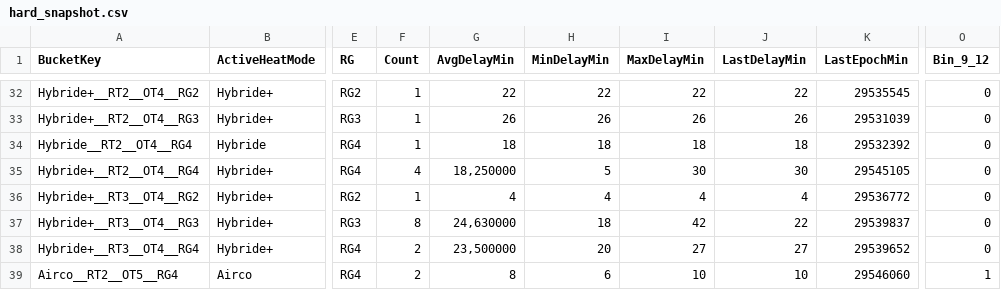
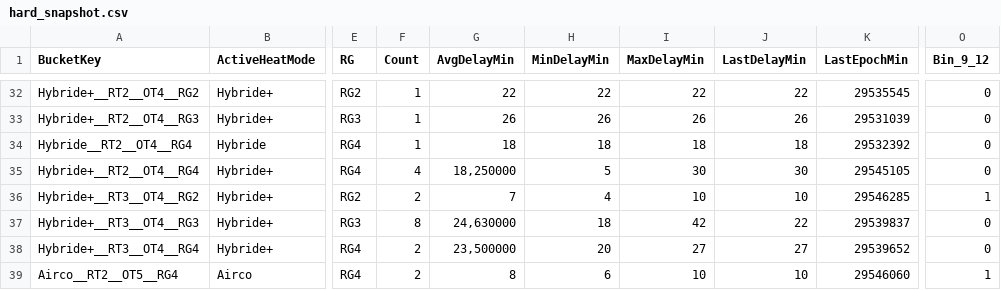
Before and after one commit to Jovanand/SHE-Learning-Uploads, a CSV file: hard_snapshot.csv, drawn as a sheet; only a part is shown, gaps mark what is left out; the diff names each change by its address in the sheet, - before the commit and + after, or states it on an @@ line.

Commit message:
CSV snapshot @ 2026-03-06T18:50:48.475Z

```diff
--- a/hard_snapshot.csv
+++ b/hard_snapshot.csv
-F36 (Count): 1
+F36 (Count): 2
-G36 (AvgDelayMin): 4
+G36 (AvgDelayMin): 7
-I36 (MaxDelayMin): 4
+I36 (MaxDelayMin): 10
-J36 (LastDelayMin): 4
+J36 (LastDelayMin): 10
-K36 (LastEpochMin): 29536772
+K36 (LastEpochMin): 29546285
-O36 (Bin_9_12): 0
+O36 (Bin_9_12): 1
```
